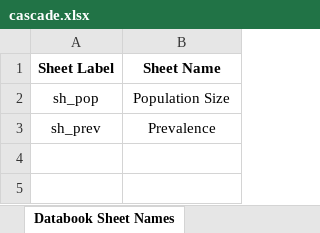
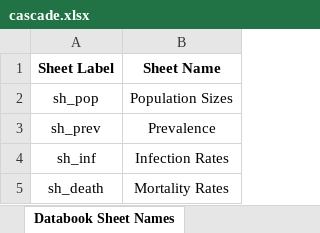
Before and after one commit to optimamodel/optima-tb, an Excel workbook: optima/cascade.xlsx, sheet Databook Sheet Names, drawn as a sheet; values as stored, in another font and other column widths than the file's, no borders; the diff names each change by its address in the sheet, - before the commit and + after, or states it on an @@ line.

Commit message:
Standard-cascade example of sheet customisation
Run test.py and then check out standard-test-data.xlsx, as produced from
cascade.xlsx.
This example should split characteristics between a 'Population Sizes'
and 'Prevalence' page, while several death and infection cascade
parameters have been pulled to their own 'Mortality Rates' and
'Infection Rates' sheets.
Nothing appears to have changed the test model dynamics, so this feature
appears to be operating correctly, although testing that current
validation catches all common issues is of course advised.

```diff
--- a/optima/cascade.xlsx (sheet Databook Sheet Names)
+++ b/optima/cascade.xlsx (sheet Databook Sheet Names)
-B2 (Sheet Name): Population Size
+B2 (Sheet Name): Population Sizes
+row 4: sh_inf | Infection Rates
+row 5: sh_death | Mortality Rates
```
Also changed, not shown: sheet Transition Parameters, 1 other file.
